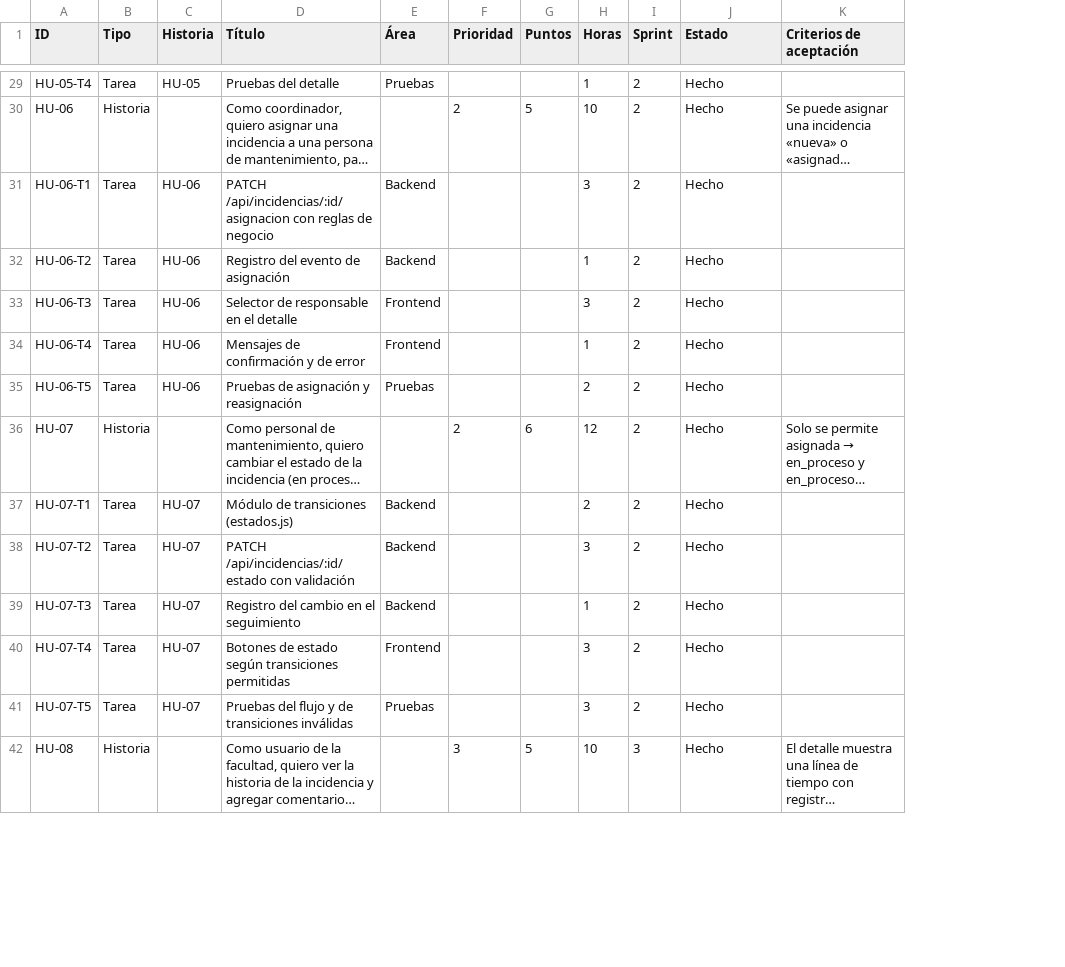
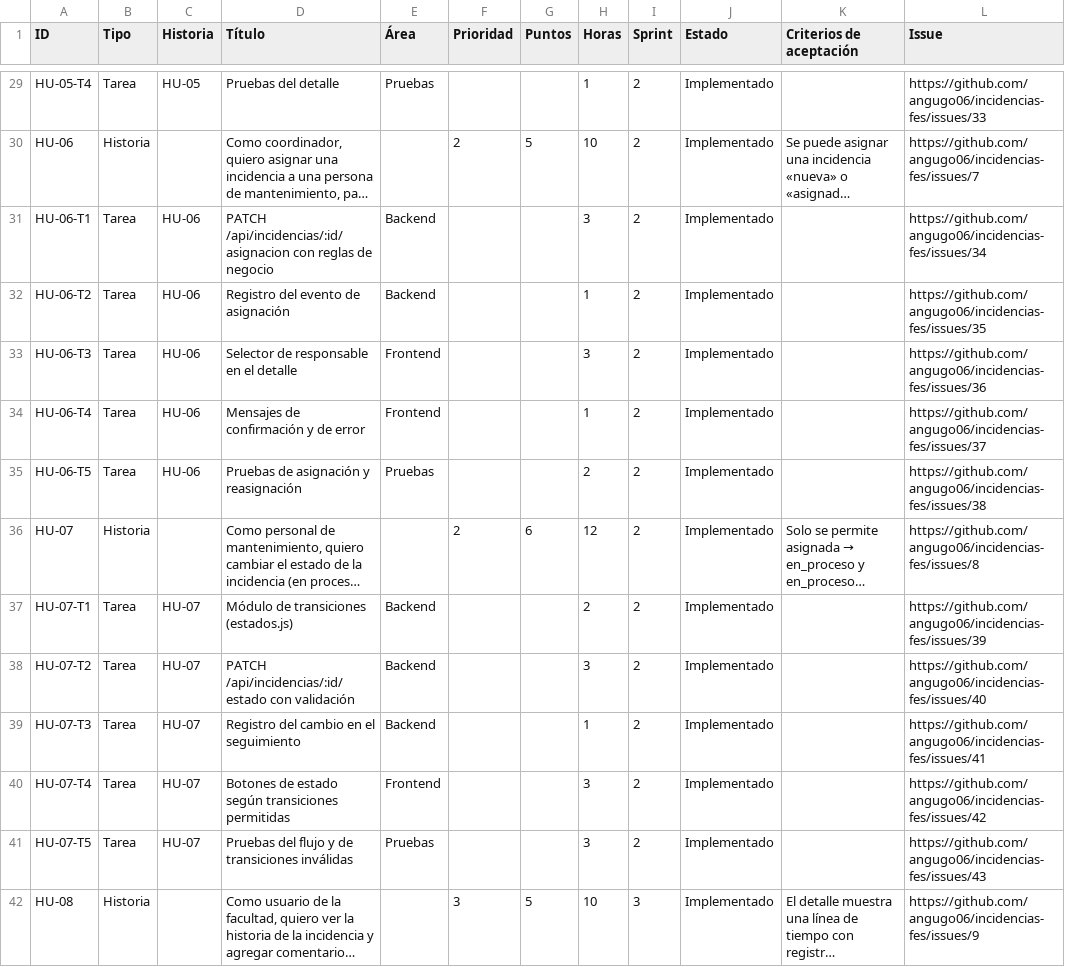
Before and after one commit to angugo06/incidencias-fes, a CSV file: docs/backlog.csv, drawn as a sheet; only a part is shown, gaps mark what is left out; long unchanged cells end in …; the diff covers the shown part only; the diff names each change by its address in the sheet, - before the commit and + after, or states it on an @@ line.

Commit message:
Enlazar plan con issues de GitHub (docs/github.md) y actualizar estado

```diff
--- a/docs/backlog.csv
+++ b/docs/backlog.csv
+column L (Issue), rows 29-42: https://github.com/angugo06/incidencias-fes/issues/33 | https://github.com/angugo06/incidencias-fes/issues/7 | https://github.com/angugo06/incidencias-fes/issues/34 | https://github.com/angugo06/incidencias-fes/issues/35 | https://github.com/angugo06/incidencias-fes/issues/36 | https://github.com/angugo06/incidencias-fes/issues/37 | https://github.com/angugo06/incidencias-fes/issues/38 | https://github.com/angugo06/incidencias-fes/issues/8 | https://github.com/angugo06/incidencias-fes/issues/39 | https://github.com/angugo06/incidencias-fes/issues/40 | https://github.com/angugo06/incidencias-fes/issues/41 | https://github.com/angugo06/incidencias-fes/issues/42 | https://github.com/angugo06/incidencias-fes/issues/43 | https://github.com/angugo06/incidencias-fes/issues/9
-J29:J42 (Estado): Hecho
+J29:J42 (Estado): Implementado
```
Also changed, not shown: 44 edited cells elsewhere in this file, 7 other files.
